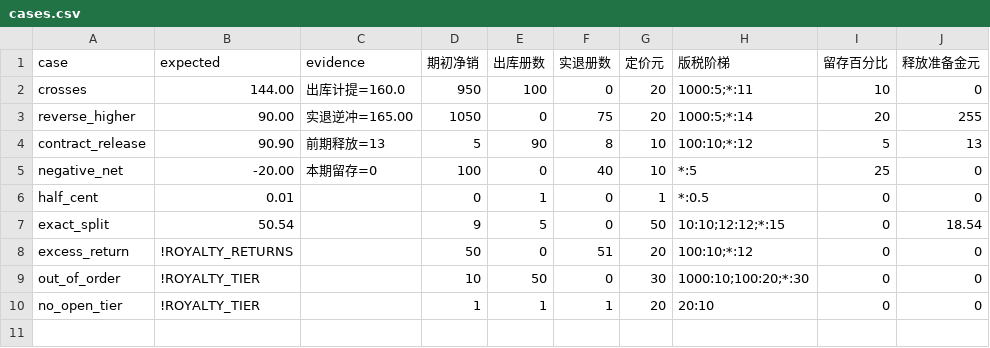
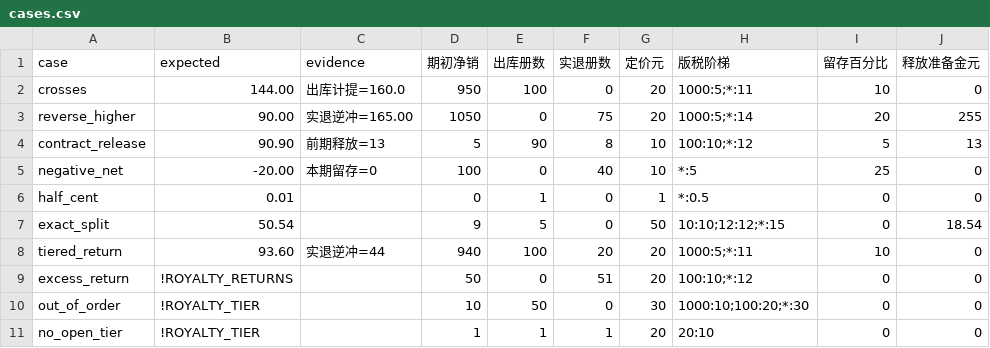
Before and after one commit to puzzledcrysta/press-royalty-zhi-shang-ban-shui-o078, a CSV file: sample_data/cases.csv, drawn as a sheet; the diff names each change by its address in the sheet, - before the commit and + after, or states it on an @@ line.

```diff
--- a/sample_data/cases.csv
+++ b/sample_data/cases.csv
+row 8: tiered_return | 93.60 | 实退逆冲=44 | 940 | 100 | 20 | 20 | 1000:5;*:11 | 10 | 0
```
Also changed, not shown: 10 other files.
